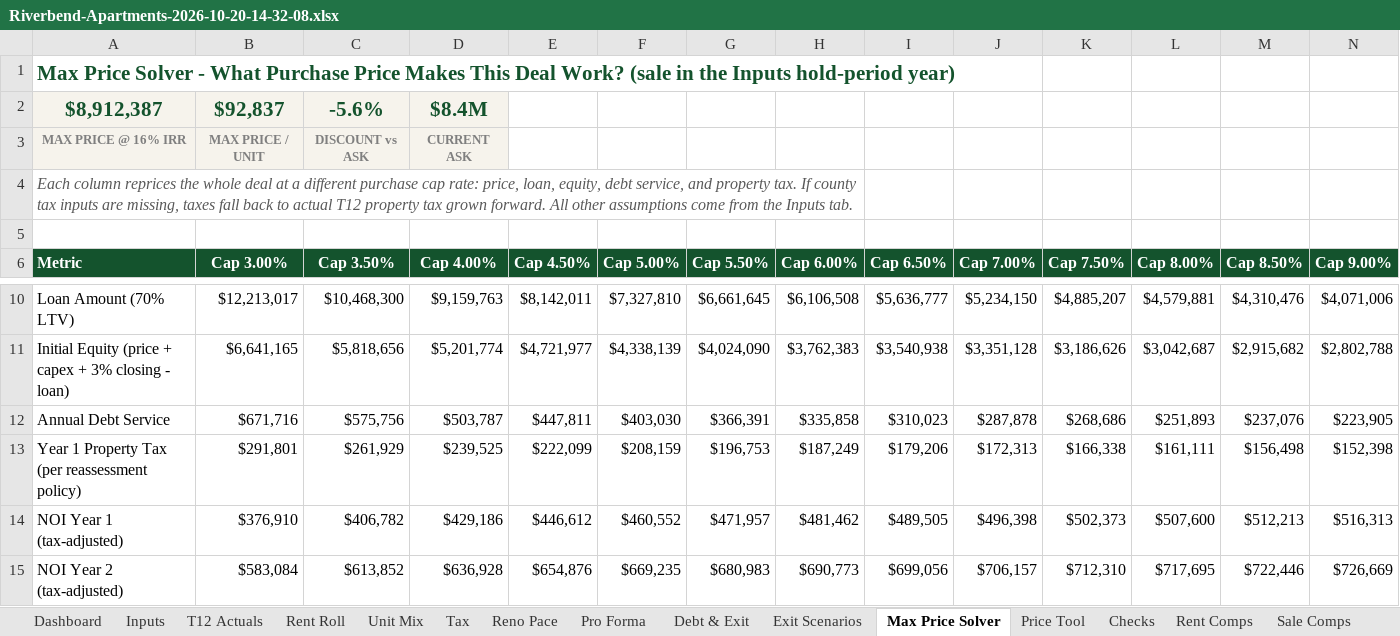
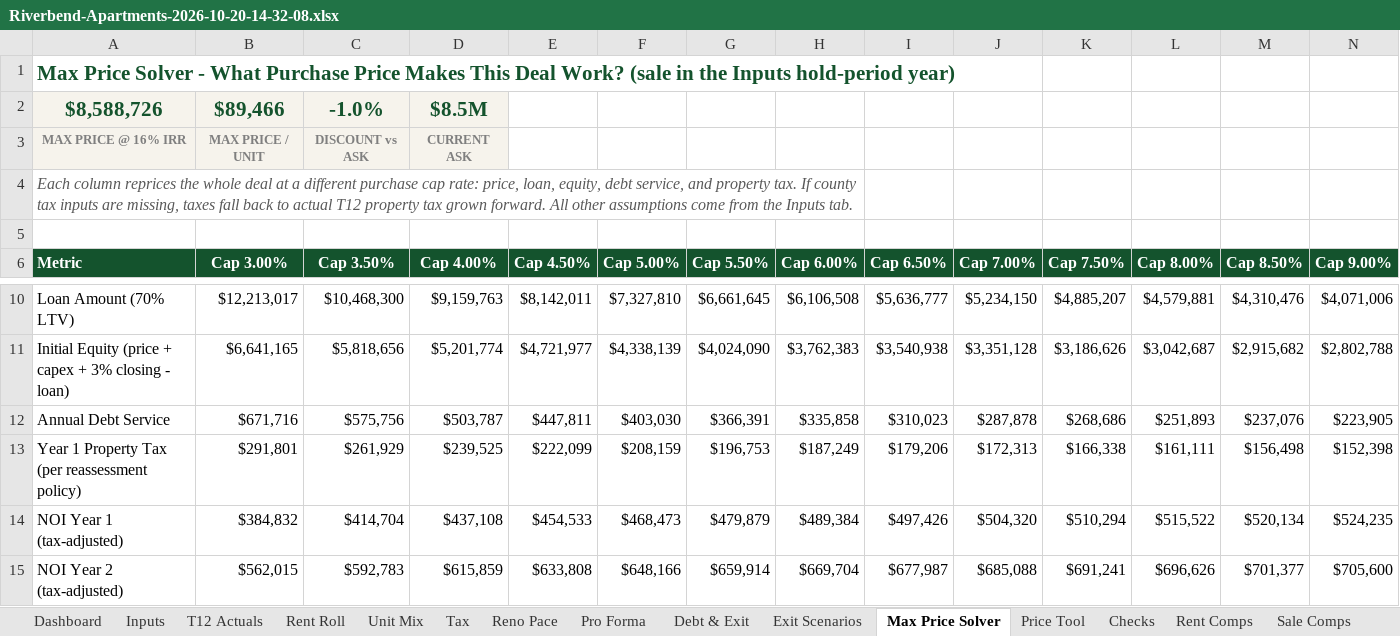
Before and after one commit to nathansabony/ops-dashboard-demo, an Excel workbook: data/underwriting/Riverbend-Apartments-2026-10-20-14-32-08.xlsx, sheet Max Price Solver, drawn as a sheet; only a part is shown, gaps mark what is left out; values as stored, in another font and other column widths than the file's, no borders; removed rows and columns are numbered as before the commit, all else as after; rows hold the shown columns only; the diff covers the shown part only; the diff names each change by its address in the sheet, - before the commit and + after, or states it on an @@ line.

```diff
--- a/data/underwriting/Riverbend-Apartments-2026-10-20-14-32-08.xlsx (sheet Max Price Solver)
+++ b/data/underwriting/Riverbend-Apartments-2026-10-20-14-32-08.xlsx (sheet Max Price Solver)
-row 2: $8,912,387 | $92,837 | -5.6% | $8.4M
+row 2: $8,588,726 | $89,466 | -1.0% | $8.5M
-B14 (Cap 3.00%): $376,910
+B14 (Cap 3.00%): $384,832
-C14 (Cap 3.50%): $406,782
+C14 (Cap 3.50%): $414,704
-D14 (Cap 4.00%): $429,186
+D14 (Cap 4.00%): $437,108
-E14 (Cap 4.50%): $446,612
+E14 (Cap 4.50%): $454,533
-F14 (Cap 5.00%): $460,552
+F14 (Cap 5.00%): $468,473
-G14 (Cap 5.50%): $471,957
+G14 (Cap 5.50%): $479,879
-H14 (Cap 6.00%): $481,462
+H14 (Cap 6.00%): $489,384
-I14 (Cap 6.50%): $489,505
+I14 (Cap 6.50%): $497,426
-J14 (Cap 7.00%): $496,398
+J14 (Cap 7.00%): $504,320
-K14 (Cap 7.50%): $502,373
+K14 (Cap 7.50%): $510,294
-L14 (Cap 8.00%): $507,600
+L14 (Cap 8.00%): $515,522
-M14 (Cap 8.50%): $512,213
+M14 (Cap 8.50%): $520,134
-N14 (Cap 9.00%): $516,313
+N14 (Cap 9.00%): $524,235
-B15 (Cap 3.00%): $583,084
+B15 (Cap 3.00%): $562,015
-C15 (Cap 3.50%): $613,852
+C15 (Cap 3.50%): $592,783
-D15 (Cap 4.00%): $636,928
+D15 (Cap 4.00%): $615,859
-E15 (Cap 4.50%): $654,876
+E15 (Cap 4.50%): $633,808
-F15 (Cap 5.00%): $669,235
+F15 (Cap 5.00%): $648,166
-G15 (Cap 5.50%): $680,983
+G15 (Cap 5.50%): $659,914
-H15 (Cap 6.00%): $690,773
+H15 (Cap 6.00%): $669,704
-I15 (Cap 6.50%): $699,056
+I15 (Cap 6.50%): $677,987
-J15 (Cap 7.00%): $706,157
+J15 (Cap 7.00%): $685,088
-K15 (Cap 7.50%): $712,310
+K15 (Cap 7.50%): $691,241
-L15 (Cap 8.00%): $717,695
+L15 (Cap 8.00%): $696,626
-M15 (Cap 8.50%): $722,446
+M15 (Cap 8.50%): $701,377
-N15 (Cap 9.00%): $726,669
+N15 (Cap 9.00%): $705,600
```
Also changed, not shown: 268 edited cells elsewhere in this sheet, sheet Rent Roll, sheet Exit Scenarios, sheet Pro Forma, sheet Debt & Exit, sheet Dashboard, sheet Reno Pace, 7 more sheets, formulas that keep their value, underwriting/sample/Riverbend Apartments - Rent Roll.xlsx, underwriting/sample/Riverbend Apartments - T12.xlsx, 49 other files.
